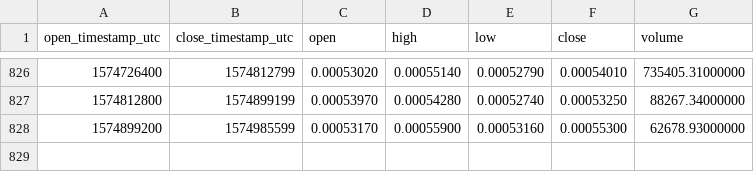
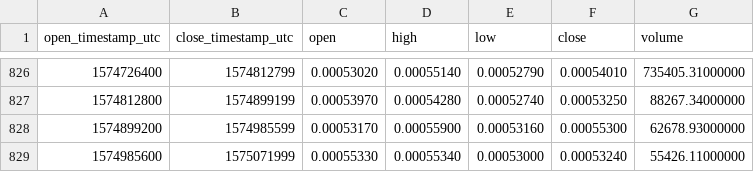
Before and after one commit to cryptobigbro/binance-MCOBTC, a CSV file: binance-MCOBTC-1d.csv, drawn as a sheet; only a part is shown, gaps mark what is left out.

Commit message:
Update OHLCV data.

```diff
--- a/binance-MCOBTC-1d.csv
+++ b/binance-MCOBTC-1d.csv
@@ -828 +828,2 @@ open_timestamp_utc,close_timestamp_utc,open,high,low,close,volume
 1574899200,1574985599,0.00053170,0.00055900,0.00053160,0.00055300,62678.93000000
+1574985600,1575071999,0.00055330,0.00055340,0.00053000,0.00053240,55426.11000000
```
Also changed, not shown: 1 other file.
